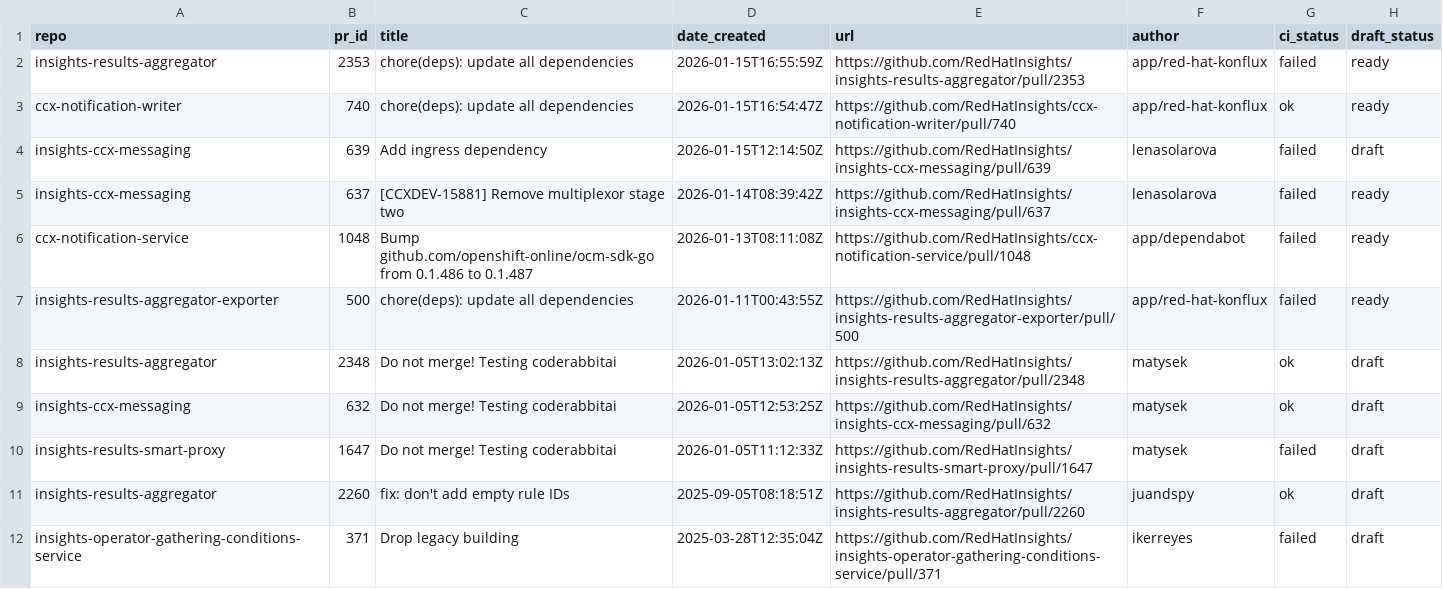
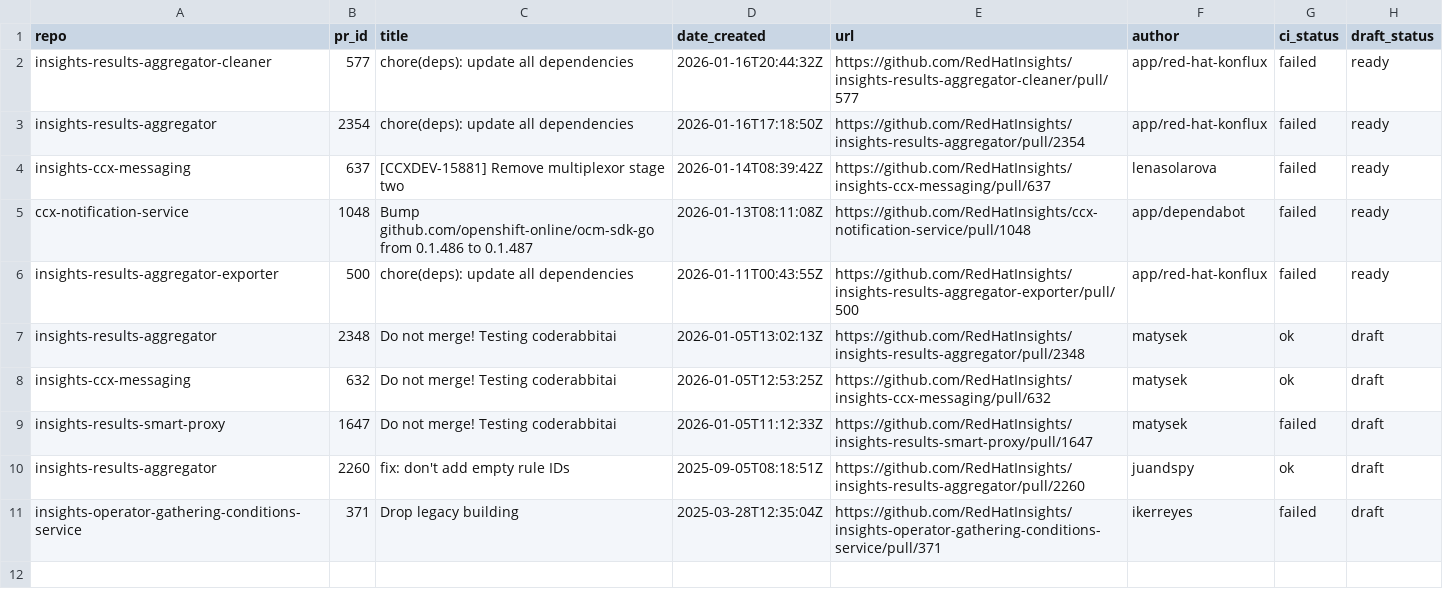
Before and after one commit to lenasolarova/processing-tools-github, a CSV file: open_mr_pr/github/open-prs.csv, drawn as a sheet.

```diff
--- a/open_mr_pr/github/open-prs.csv
+++ b/open_mr_pr/github/open-prs.csv
@@ -1,5 +1,4 @@
 repo,pr_id,title,date_created,url,author,ci_status,draft_status
-insights-results-aggregator,2353,chore(deps): update all dependencies,2026-01-15T16:55:59Z,https://github.com/RedHatInsights/insights-results-aggregator/pull/2353,app/red-hat-konflux,failed,ready
-ccx-notification-writer,740,chore(deps): update all dependencies,2026-01-15T16:54:47Z,https://github.com/RedHatInsights/ccx-notification-writer/pull/740,app/red-hat-konflux,ok,ready
-insights-ccx-messaging,639,Add ingress dependency,2026-01-15T12:14:50Z,https://github.com/RedHatInsights/insights-ccx-messaging/pull/639,lenasolarova,failed,draft
+insights-results-aggregator-cleaner,577,chore(deps): update all dependencies,2026-01-16T20:44:32Z,https://github.com/RedHatInsights/insights-results-aggregator-cleaner/pull/577,app/red-hat-konflux,failed,ready
+insights-results-aggregator,2354,chore(deps): update all dependencies,2026-01-16T17:18:50Z,https://github.com/RedHatInsights/insights-results-aggregator/pull/2354,app/red-hat-konflux,failed,ready
 insights-ccx-messaging,637,[CCXDEV-15881] Remove multiplexor stage two,2026-01-14T08:39:42Z,https://github.com/RedHatInsights/insights-ccx-messaging/pull/637,lenasolarova,failed,ready
```
Also changed, not shown: 3 other files.
